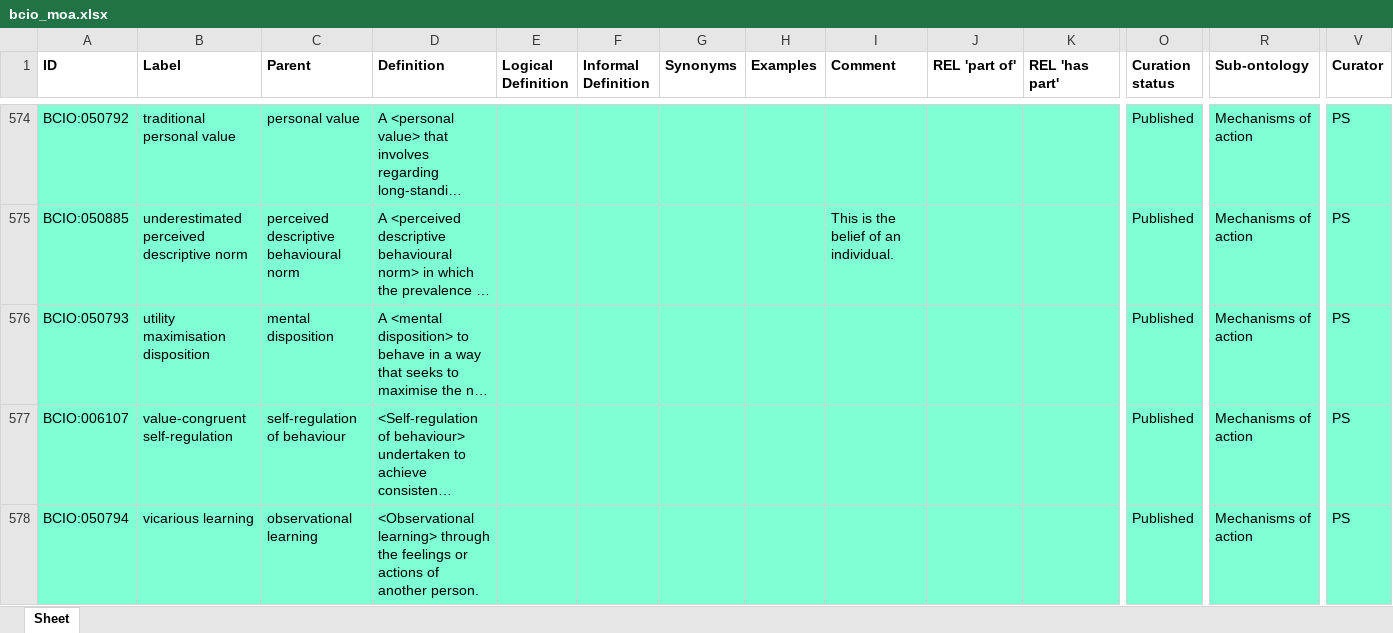
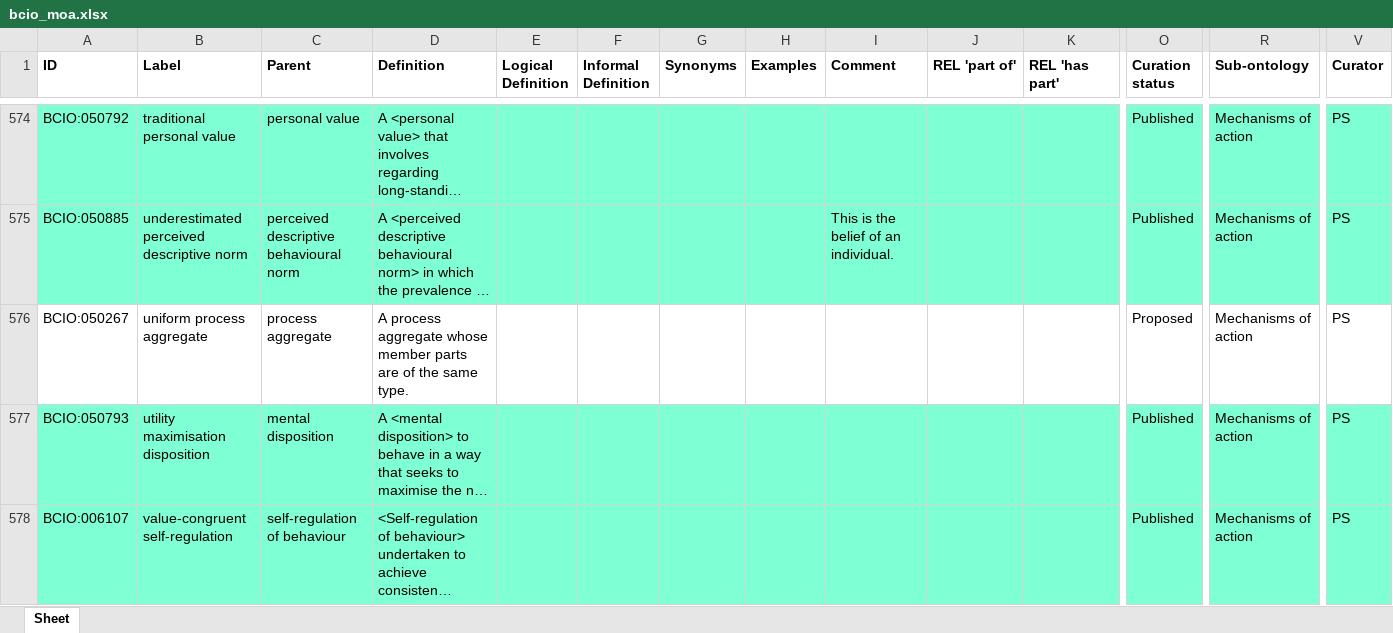
Before and after one commit to HumanBehaviourChangeProject/ontologies, an Excel workbook: MechanismOfAction/bcio_moa.xlsx, sheet Sheet, drawn as a sheet; only a part is shown, gaps mark what is left out; the shorter side is filled out with more unchanged rows; long unchanged cells end in …; values as stored, in another font and other column widths than the file's, no borders; rows hold the shown columns only; the diff names each change by its address in the sheet, - before the commit and + after, or states it on an @@ line.

Commit message:
Updating bcio_moa.xlsx

```diff
--- a/MechanismOfAction/bcio_moa.xlsx (sheet Sheet)
+++ b/MechanismOfAction/bcio_moa.xlsx (sheet Sheet)
+row 576: BCIO:050267 | uniform process aggregate | process aggregate | A process aggregate whose member parts are of the same type. |  |  |  |  |  |  |  | Proposed | Mechanisms of action | PS
```
